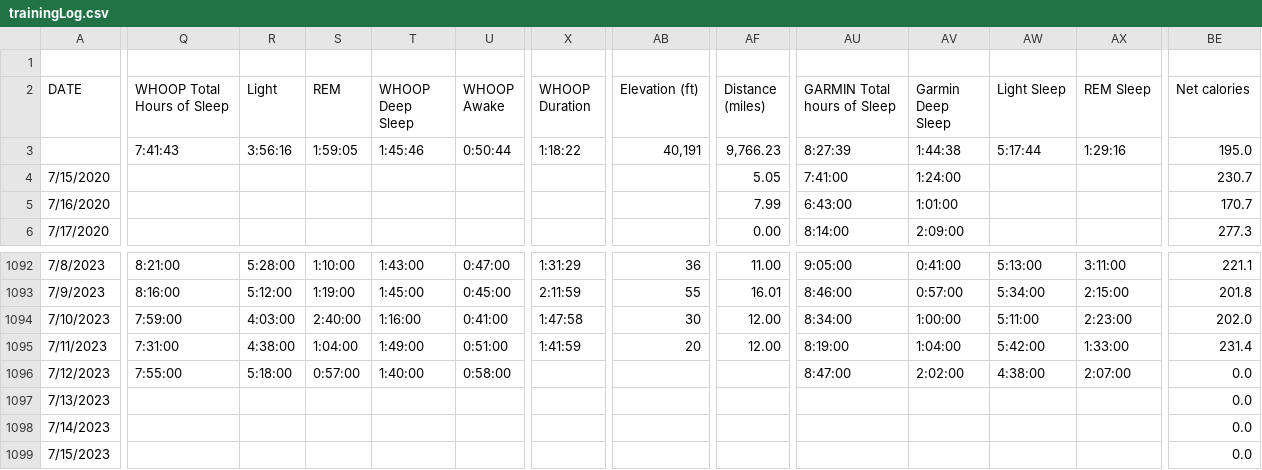
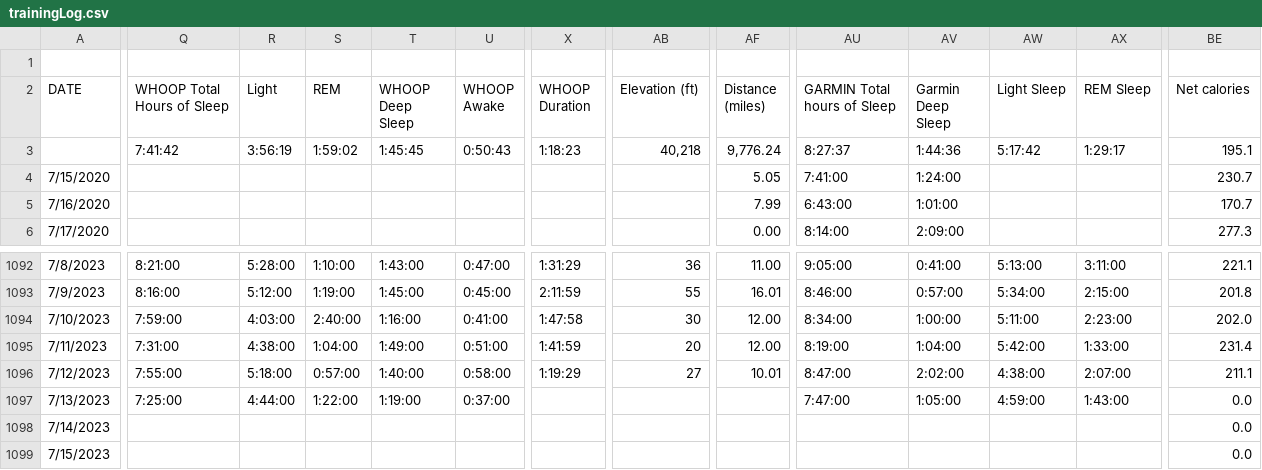
Before and after one commit to ptsouth97/traininglogWebserver, a CSV file: trainingLog.csv, drawn as a sheet; only a part is shown, gaps mark what is left out; the diff covers the shown part only; the diff names each change by its address in the sheet, - before the commit and + after, or states it on an @@ line.

```diff
--- a/trainingLog.csv
+++ b/trainingLog.csv
-Q3 (WHOOP Total Hours of Sleep): 7:41:43
+Q3 (WHOOP Total Hours of Sleep): 7:41:42
-R3 (Light): 3:56:16
+R3 (Light): 3:56:19
-S3 (REM): 1:59:05
+S3 (REM): 1:59:02
-T3 (WHOOP Deep Sleep): 1:45:46
+T3 (WHOOP Deep Sleep): 1:45:45
-U3 (WHOOP Awake): 0:50:44
+U3 (WHOOP Awake): 0:50:43
-X3 (WHOOP Duration): 1:18:22
+X3 (WHOOP Duration): 1:18:23
-AB3 (Elevation (ft)): 40,191
+AB3 (Elevation (ft)): 40,218
-AF3 (Distance (miles)): 9,766.23
+AF3 (Distance (miles)): 9,776.24
-AU3 (GARMIN Total hours of Sleep): 8:27:39
+AU3 (GARMIN Total hours of Sleep): 8:27:37
-AV3 (Garmin Deep Sleep): 1:44:38
+AV3 (Garmin Deep Sleep): 1:44:36
-AW3 (Light Sleep): 5:17:44
+AW3 (Light Sleep): 5:17:42
-AX3 (REM Sleep): 1:29:16
+AX3 (REM Sleep): 1:29:17
-BE3 (Net calories): 195.0
+BE3 (Net calories): 195.1
-X1096 (WHOOP Duration): (empty)
+X1096 (WHOOP Duration): 1:19:29
-AB1096 (Elevation (ft)): (empty)
+AB1096 (Elevation (ft)): 27
-AF1096 (Distance (miles)): (empty)
+AF1096 (Distance (miles)): 10.01
-BE1096 (Net calories): 0.0
+BE1096 (Net calories): 211.1
-Q1097 (WHOOP Total Hours of Sleep): (empty)
+Q1097 (WHOOP Total Hours of Sleep): 7:25:00
-R1097 (Light): (empty)
+R1097 (Light): 4:44:00
-S1097 (REM): (empty)
+S1097 (REM): 1:22:00
-T1097 (WHOOP Deep Sleep): (empty)
+T1097 (WHOOP Deep Sleep): 1:19:00
-U1097 (WHOOP Awake): (empty)
+U1097 (WHOOP Awake): 0:37:00
-AU1097 (GARMIN Total hours of Sleep): (empty)
+AU1097 (GARMIN Total hours of Sleep): 7:47:00
-AV1097 (Garmin Deep Sleep): (empty)
+AV1097 (Garmin Deep Sleep): 1:05:00
-AW1097 (Light Sleep): (empty)
+AW1097 (Light Sleep): 4:59:00
-AX1097 (REM Sleep): (empty)
+AX1097 (REM Sleep): 1:43:00
```
Also changed, not shown: 52 edited cells elsewhere in this file, 6 other files.
